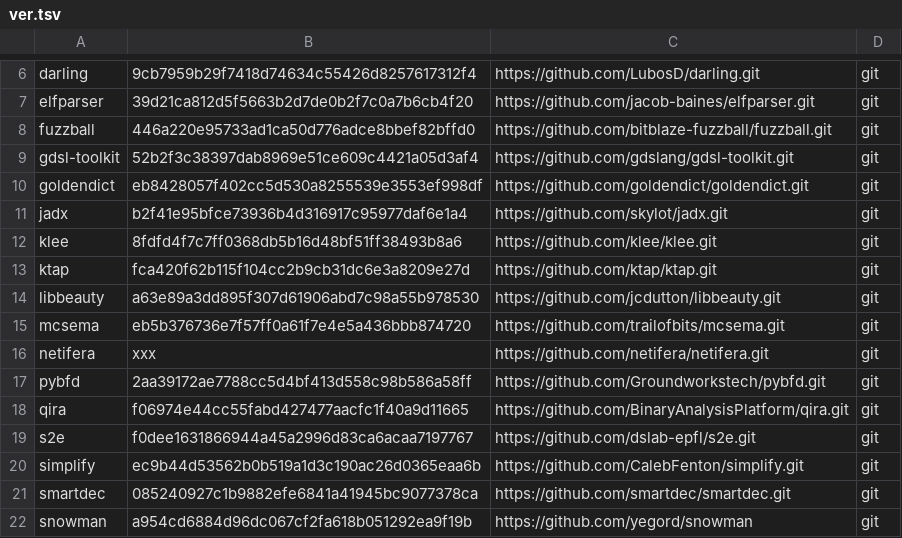
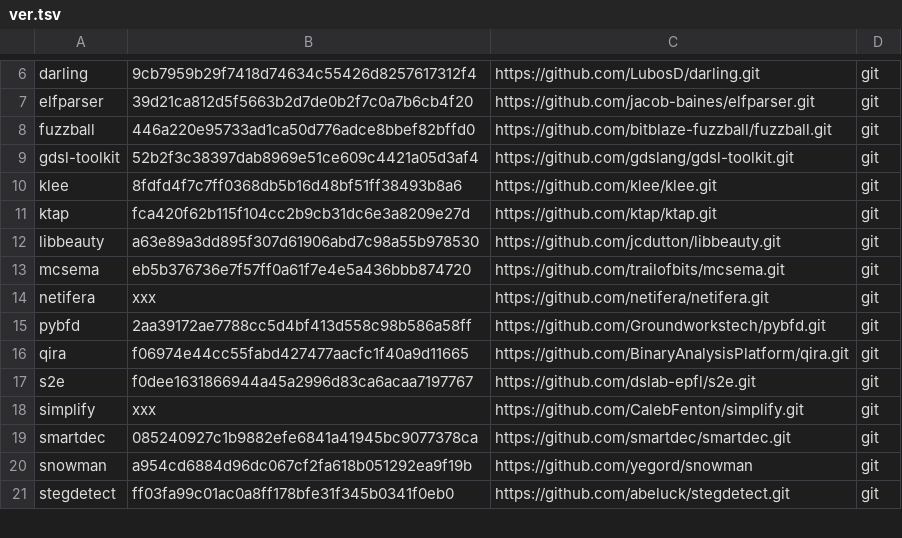
Before and after one commit to iNarcissuss/zzz, a TSV file: ver.tsv, drawn as a sheet; only a part is shown, gaps mark what is left out; the shorter side is filled out with more unchanged rows.

Commit message:
Update ver.tsv

```diff
--- a/ver.tsv
+++ b/ver.tsv
@@ -9,4 +9,2 @@ fuzzball	446a220e95733ad1ca50d776adce8bbef82bffd0	https://github.com/bitblaze-fu
 gdsl-toolkit	52b2f3c38397dab8969e51ce609c4421a05d3af4	https://github.com/gdslang/gdsl-toolkit.git	git
-goldendict	eb8428057f402cc5d530a8255539e3553ef998df	https://github.com/goldendict/goldendict.git	git
-jadx	b2f41e95bfce73936b4d316917c95977daf6e1a4	https://github.com/skylot/jadx.git	git
 klee	8fdfd4f7c7ff0368db5b16d48bf51ff38493b8a6	https://github.com/klee/klee.git	git
@@ -19,3 +17,3 @@ qira	f06974e44cc55fabd427477aacfc1f40a9d11665	https://github.com/BinaryAnalysisP
 s2e	f0dee1631866944a45a2996d83ca6acaa7197767	https://github.com/dslab-epfl/s2e.git	git
-simplify	ec9b44d53562b0b519a1d3c190ac26d0365eaa6b	https://github.com/CalebFenton/simplify.git	git
+simplify	xxx	https://github.com/CalebFenton/simplify.git	git
 smartdec	085240927c1b9882efe6841a41945bc9077378ca	https://github.com/smartdec/smartdec.git	git
```
